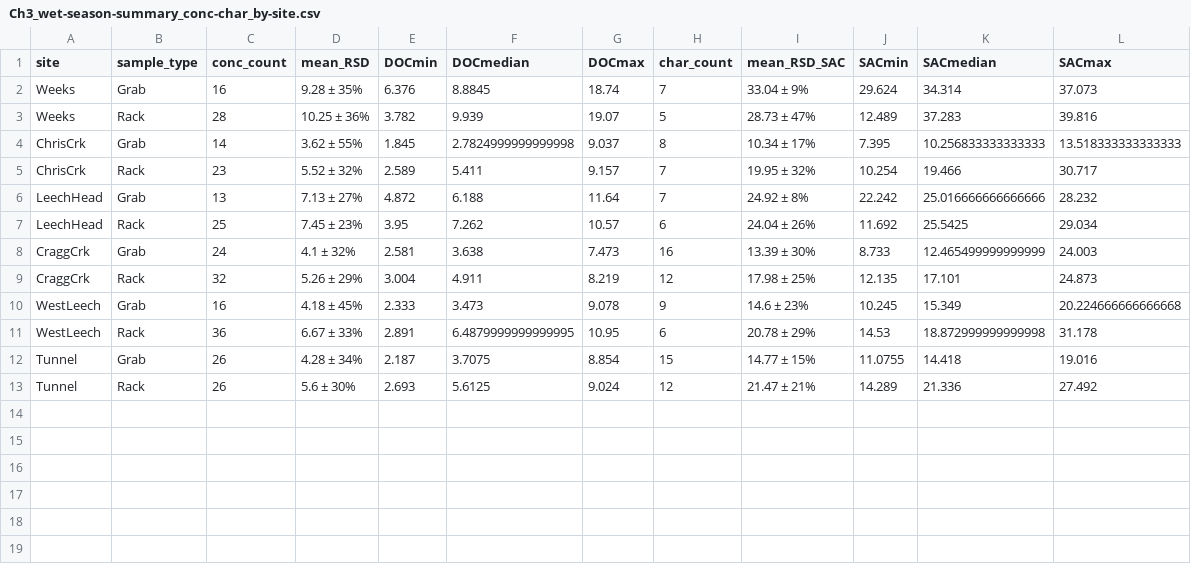
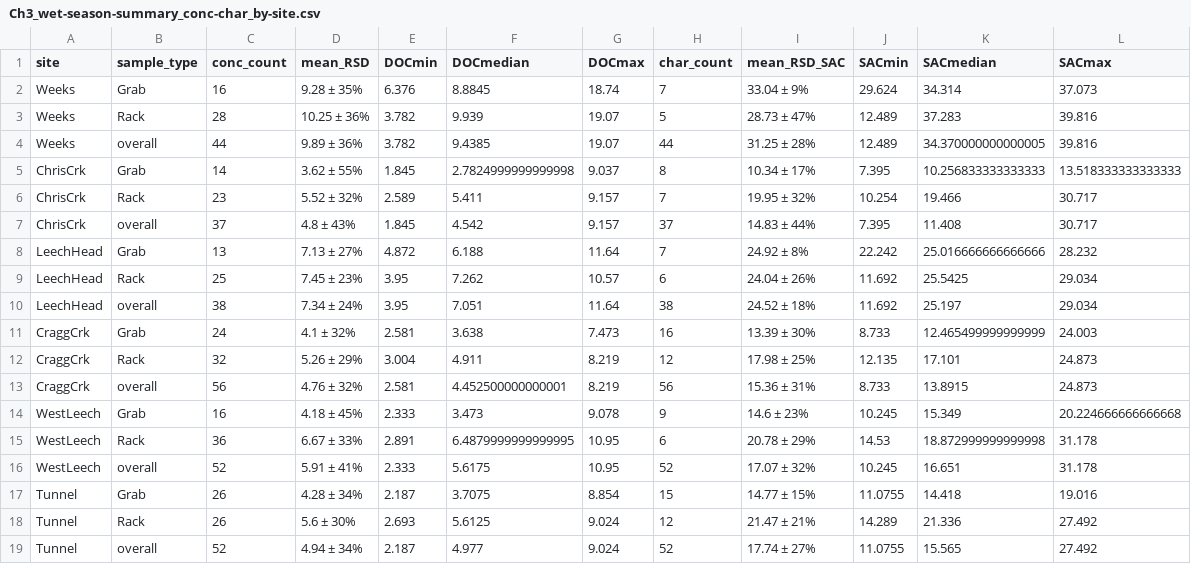
Before and after one commit to HJMcSorley/UBC_MSc_thesis, a CSV file: R-outputs_UBC-forWater-MSc_HMc/tables/Ch3_wet-season-summary_conc-char_by-site.csv, drawn as a sheet; the diff names each change by its address in the sheet, - before the commit and + after, or states it on an @@ line.

```diff
--- a/R-outputs_UBC-forWater-MSc_HMc/tables/Ch3_wet-season-summary_conc-char_by-site.csv
+++ b/R-outputs_UBC-forWater-MSc_HMc/tables/Ch3_wet-season-summary_conc-char_by-site.csv
+row 4: Weeks | overall | 44 | 9.89 ± 36% | 3.782 | 9.4385 | 19.07 | 44 | 31.25 ± 28% | 12.489 | 34.370000000000005 | 39.816
+row 7: ChrisCrk | overall | 37 | 4.8 ± 43% | 1.845 | 4.542 | 9.157 | 37 | 14.83 ± 44% | 7.395 | 11.408 | 30.717
+row 10: LeechHead | overall | 38 | 7.34 ± 24% | 3.95 | 7.051 | 11.64 | 38 | 24.52 ± 18% | 11.692 | 25.197 | 29.034
+row 13: CraggCrk | overall | 56 | 4.76 ± 32% | 2.581 | 4.452500000000001 | 8.219 | 56 | 15.36 ± 31% | 8.733 | 13.8915 | 24.873
+row 16: WestLeech | overall | 52 | 5.91 ± 41% | 2.333 | 5.6175 | 10.95 | 52 | 17.07 ± 32% | 10.245 | 16.651 | 31.178
+row 19: Tunnel | overall | 52 | 4.94 ± 34% | 2.187 | 4.977 | 9.024 | 52 | 17.74 ± 27% | 11.0755 | 15.565 | 27.492
```
Also changed, not shown: 37 other files.
